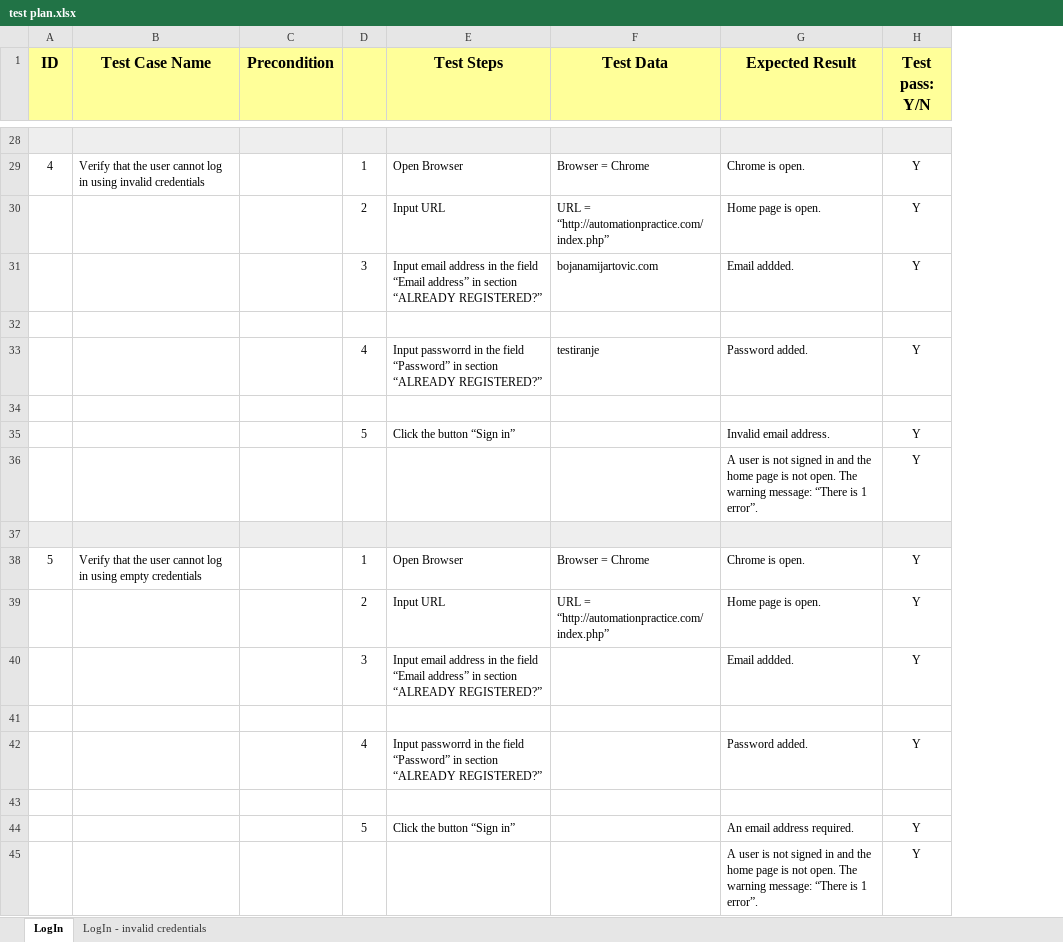
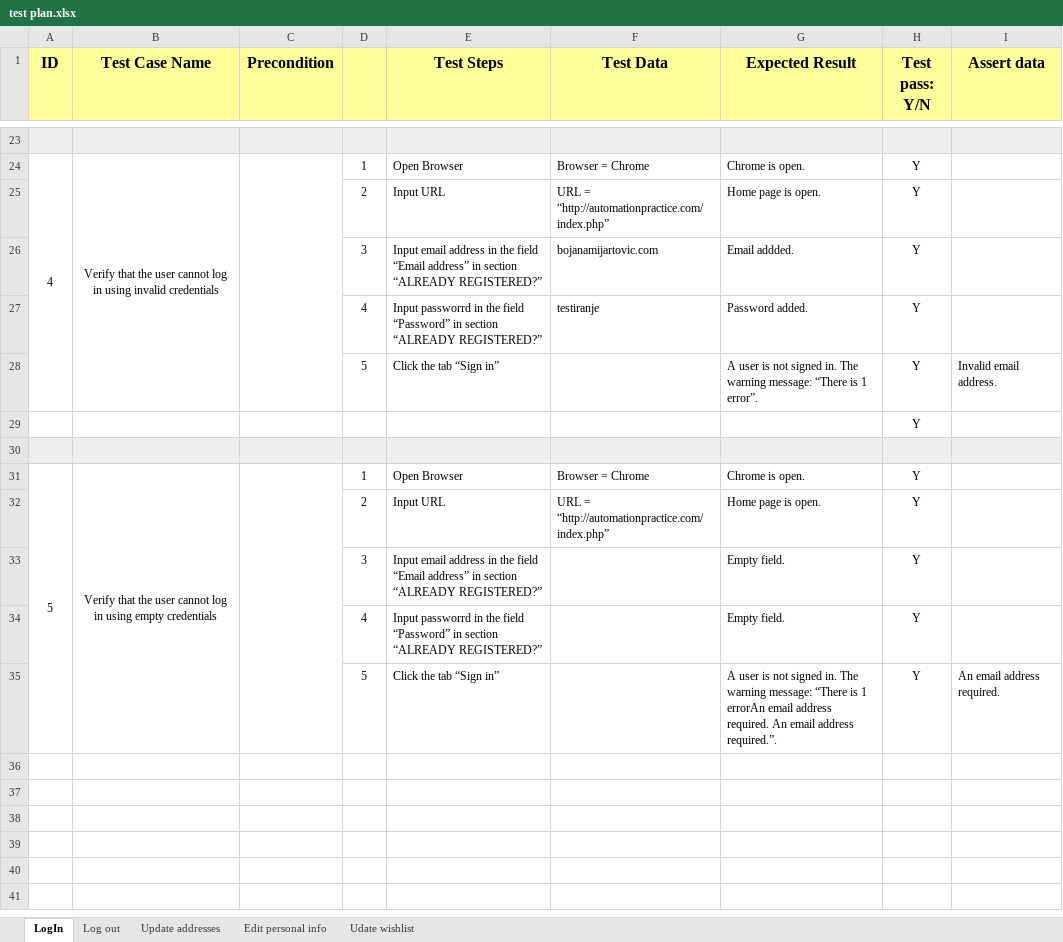
Before and after one commit to Bojana5/SeleniumProject, an Excel workbook: data/test plan.xlsx, sheet LogIn, drawn as a sheet; only a part is shown, gaps mark what is left out; values as stored, in another font and other column widths than the file's, no borders; removed rows and columns are numbered as before the commit, all else as after; the diff covers the shown part only; the diff names each change by its address in the sheet, - before the commit and + after, or states it on an @@ line.

Commit message:
YuorAddressesPage, PersonalInfoPage, MyWishlistPage, LogOutTests, MyAddressTests, PersonalInfoTests and WishlistTests added. New sheets in test plan data added.

```diff
--- a/data/test plan.xlsx (sheet LogIn)
+++ b/data/test plan.xlsx (sheet LogIn)
-sheet tab: LogIn - invalid credentials
+sheet tab: Log out
+sheet tab: Update addresses
+sheet tab: Edit personal info
+sheet tab: Udate wishlist
+column I (Assert data), rows 28-35: Invalid email address. |  |  |  |  |  |  | An email address required.
+A24:A28 merged
-B24 alignment: left
+B24 alignment: center
+B24:B28 merged
+C24:C28 merged
-row 32: (empty)
-row 34: (empty)
-E28 (Test Steps): Click the button “Sign in”
+E28 (Test Steps): Click the tab “Sign in”
-G28 (Expected Result): Invalid email address.
+G28 (Expected Result): A user is not signed in. The warning message: “There is 1 error”.
-G29 (Expected Result): A user is not signed in and the home page is not open. The warning message: “There is 1 error”.
+G29 (Expected Result): (empty)
+A31:A35 merged
-B31 alignment: left
+B31 alignment: center
+B31:B35 merged
+C31:C35 merged
-G33 (Expected Result): Email addded.
+G33 (Expected Result): Empty field.
-row 41: (empty)
-G34 (Expected Result): Password added.
+G34 (Expected Result): Empty field.
-row 43: (empty)
-E35 (Test Steps): Click the button “Sign in”
+E35 (Test Steps): Click the tab “Sign in”
-G35 (Expected Result): An email address required.
+G35 (Expected Result): A user is not signed in. The warning message: “There is 1 errorAn email address required. An email address required.”.
-row 45:  |  |  |  |  |  | A user is not signed in and the home page is not open. The warning message: “There is 1 error”. | Y
```
Also changed, not shown: 2 added rows, 7 removed rows, 6 edited cells, cell formats and merged cells elsewhere in this sheet, sheet Log out, 13 other files.
